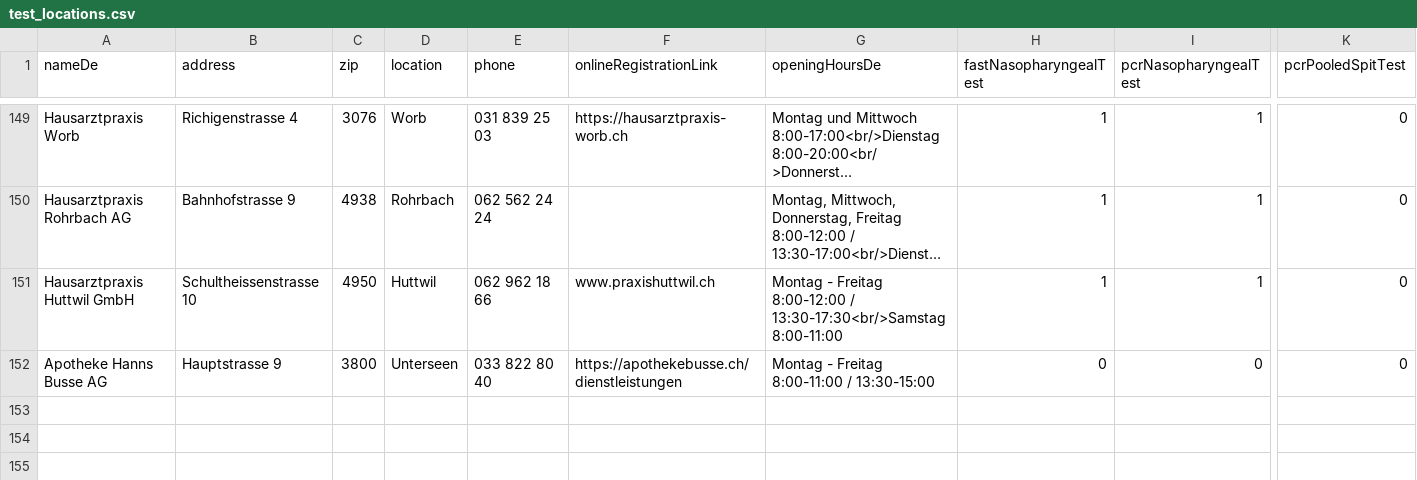
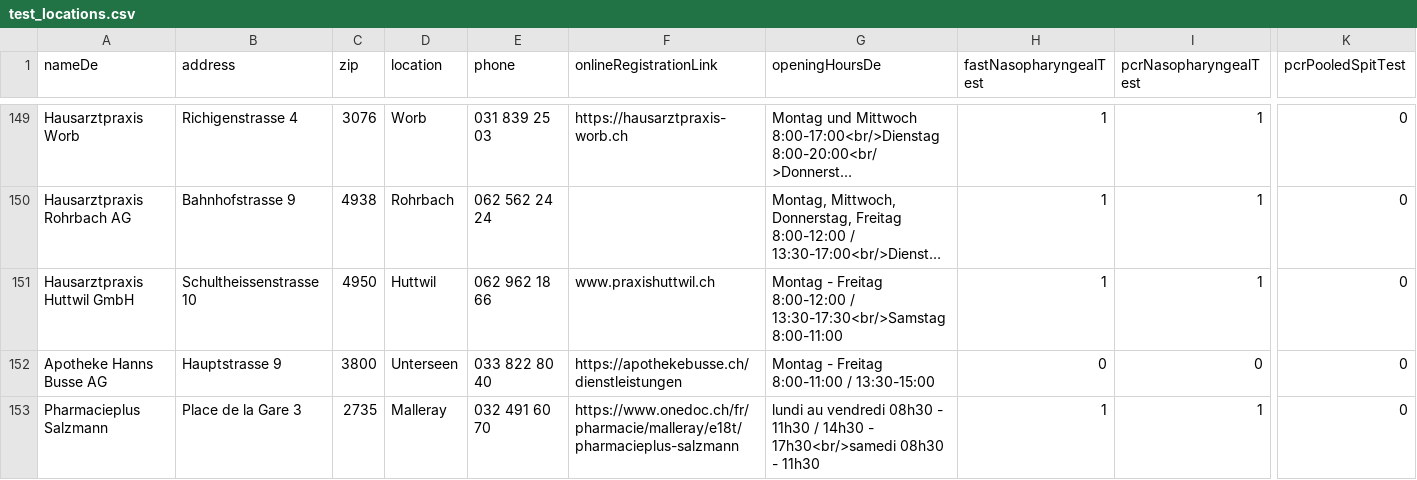
Before and after one commit to openDataBE/TestOffer, a CSV file: test_locations.csv, drawn as a sheet; only a part is shown, gaps mark what is left out; long unchanged cells end in …; rows hold the shown columns only; the diff names each change by its address in the sheet, - before the commit and + after, or states it on an @@ line.

```diff
--- a/test_locations.csv
+++ b/test_locations.csv
+row 153: Pharmacieplus Salzmann | Place de la Gare 3 | 2735 | Malleray | 032 491 60 70 | https://www.onedoc.ch/fr/pharmacie/malleray/e18t/pharmacieplus-salzmann | lundi au vendredi 08h30 - 11h30 / 14h30 - 17h30<br/>samedi 08h30 - 11h30 | 1 | 1 | 0
```
